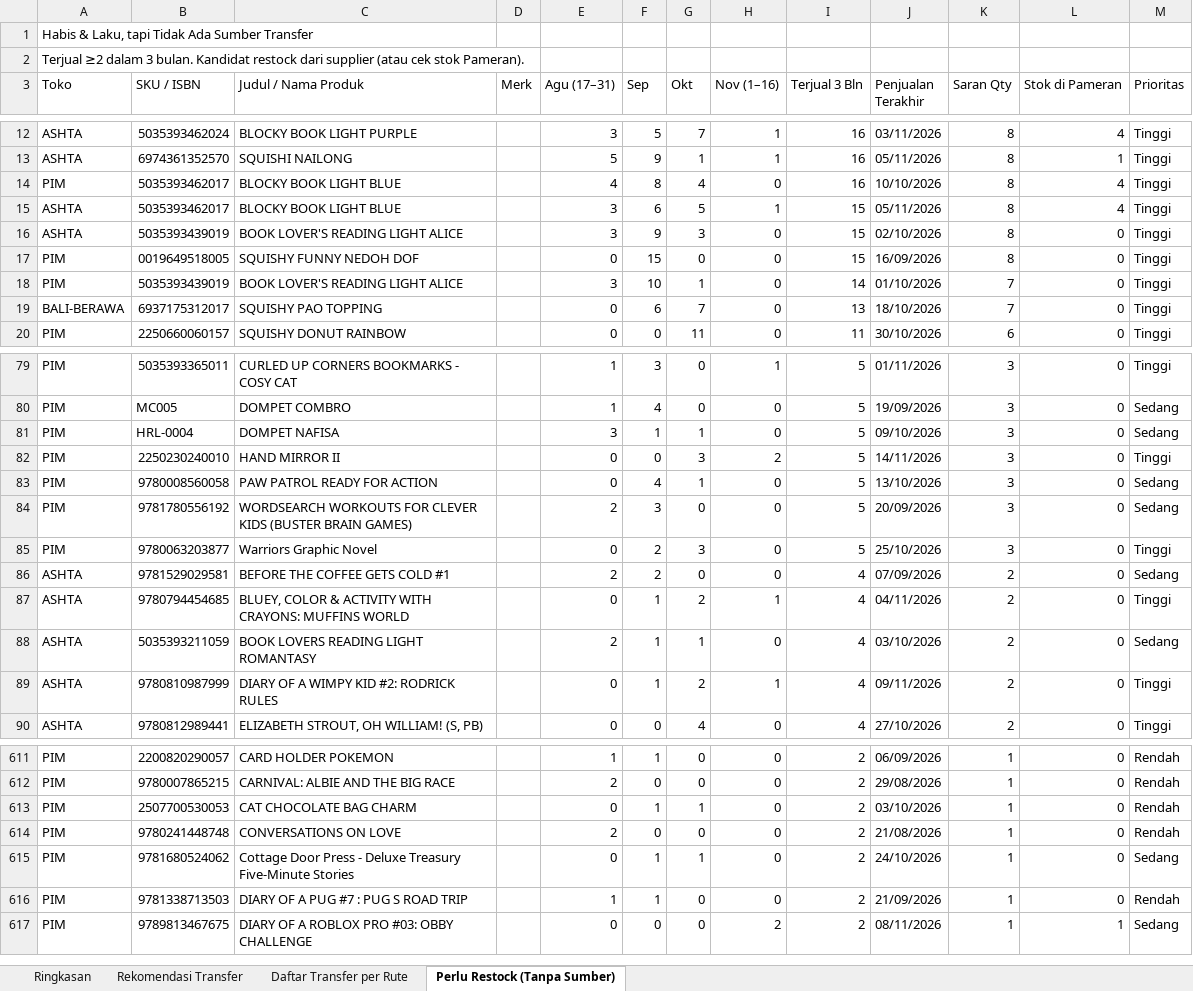
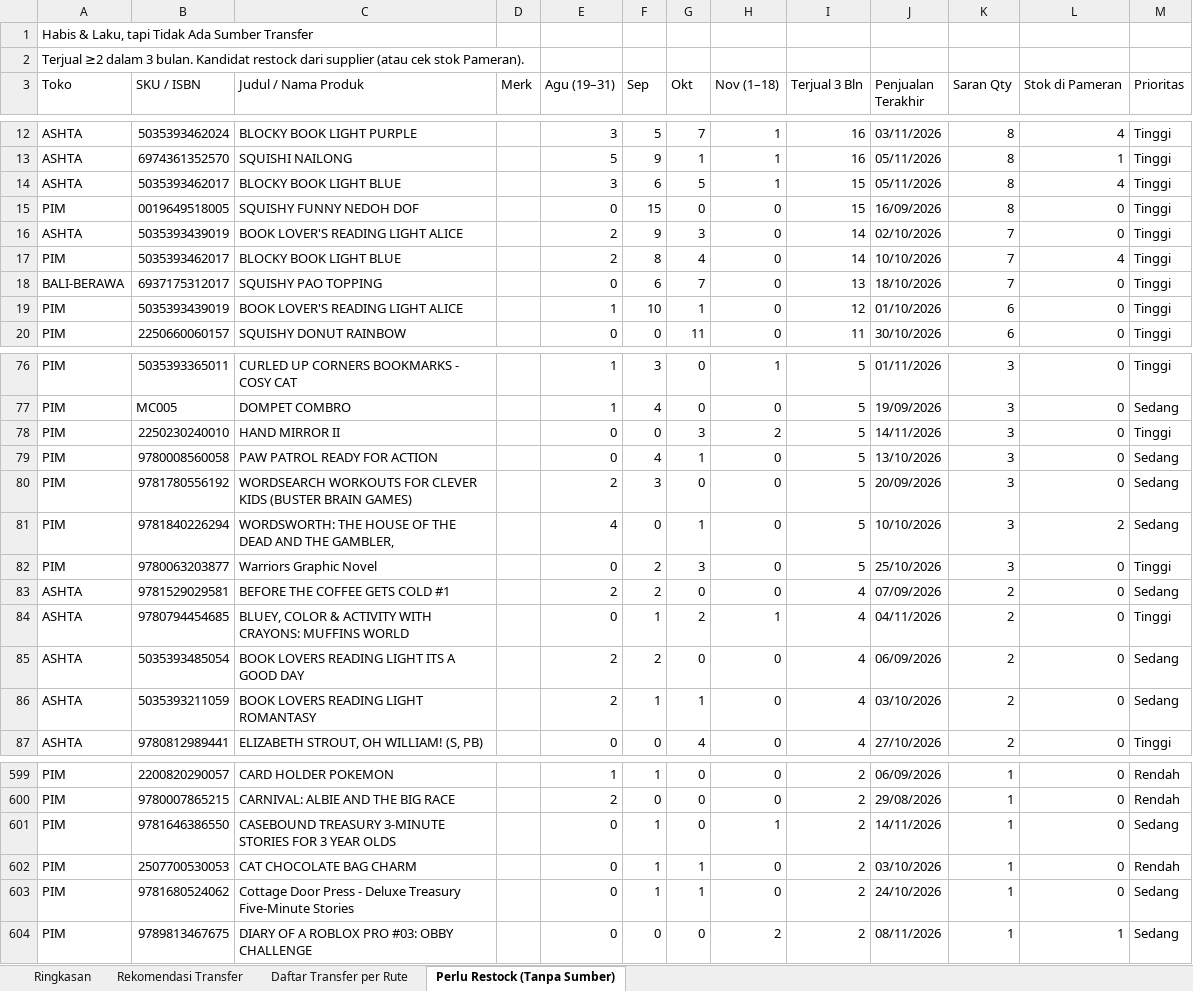
Before and after one commit to stevetsurface/sinar-starbooks-sales, an Excel workbook: data/transfer_stok_toko_offline.xlsx, sheet Perlu Restock (Tanpa Sumber), drawn as a sheet; only a part is shown, gaps mark what is left out; values as stored, in another font and other column widths than the file's, no cell formats; removed rows and columns are numbered as before the commit, all else as after; the diff covers the shown part only; the diff names each change by its address in the sheet, - before the commit and + after, or states it on an @@ line.

```diff
--- a/data/transfer_stok_toko_offline.xlsx (sheet Perlu Restock (Tanpa Sumber))
+++ b/data/transfer_stok_toko_offline.xlsx (sheet Perlu Restock (Tanpa Sumber))
-E3: Agu (17–31)
+E3: Agu (19–31)
-H3: Nov (1–16)
+H3: Nov (1–18)
-row 14: PIM | 5035393462017 | BLOCKY BOOK LIGHT BLUE |  | 4 | 8 | 4 | 0 | 16 | 10/10/2026 | 8 | 4 | Tinggi
-row 16: ASHTA | 5035393439019 | BOOK LOVER'S READING LIGHT ALICE |  | 3 | 9 | 3 | 0 | 15 | 02/10/2026 | 8 | 0 | Tinggi
+row 16: ASHTA | 5035393439019 | BOOK LOVER'S READING LIGHT ALICE |  | 2 | 9 | 3 | 0 | 14 | 02/10/2026 | 7 | 0 | Tinggi
-B17 (SKU / ISBN): 5035393439019
+B17 (SKU / ISBN): 5035393462017
-C17 (Judul / Nama Produk): BOOK LOVER'S READING LIGHT ALICE
+C17 (Judul / Nama Produk): BLOCKY BOOK LIGHT BLUE
-E17 (Agu (19–31)): 3
+E17 (Agu (19–31)): 2
-F17 (Sep): 10
+F17 (Sep): 8
-G17 (Okt): 1
+G17 (Okt): 4
-J17 (Penjualan Terakhir): 01/10/2026
+J17 (Penjualan Terakhir): 10/10/2026
-L17 (Stok di Pameran): 0
+L17 (Stok di Pameran): 4
+row 19: PIM | 5035393439019 | BOOK LOVER'S READING LIGHT ALICE |  | 1 | 10 | 1 | 0 | 12 | 01/10/2026 | 6 | 0 | Tinggi
-row 81: PIM | HRL-0004 | DOMPET NAFISA |  | 3 | 1 | 1 | 0 | 5 | 09/10/2026 | 3 | 0 | Sedang
+row 81: PIM | 9781840226294 | WORDSWORTH: THE HOUSE OF THE DEAD AND THE GAMBLER, |  | 4 | 0 | 1 | 0 | 5 | 10/10/2026 | 3 | 2 | Sedang
+row 85: ASHTA | 5035393485054 | BOOK LOVERS READING LIGHT ITS A GOOD DAY |  | 2 | 2 | 0 | 0 | 4 | 06/09/2026 | 2 | 0 | Sedang
-row 89: ASHTA | 9780810987999 | DIARY OF A WIMPY KID #2: RODRICK RULES |  | 0 | 1 | 2 | 1 | 4 | 09/11/2026 | 2 | 0 | Tinggi
+row 601: PIM | 9781646386550 | CASEBOUND TREASURY 3-MINUTE STORIES FOR 3 YEAR OLDS |  | 0 | 1 | 0 | 1 | 2 | 14/11/2026 | 1 | 0 | Sedang
-row 614: PIM | 9780241448748 | CONVERSATIONS ON LOVE |  | 2 | 0 | 0 | 0 | 2 | 21/08/2026 | 1 | 0 | Rendah
-row 616: PIM | 9781338713503 | DIARY OF A PUG #7 : PUG S ROAD TRIP |  | 1 | 1 | 0 | 0 | 2 | 21/09/2026 | 1 | 0 | Rendah
```
Also changed, not shown: 31 added rows, 43 removed rows and 67 edited cells elsewhere in this sheet, sheet Rekomendasi Transfer, sheet Daftar Transfer per Rute, sheet Ringkasan, cell formats, 41 other files.
